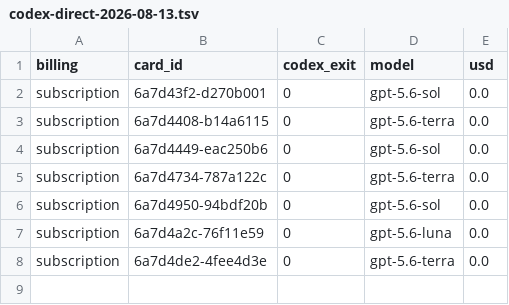
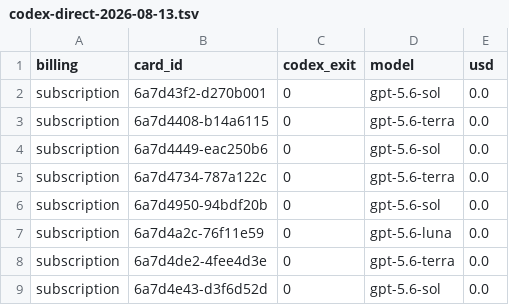
Before and after one commit to danielzhang04/kb, a TSV file: ledgers/cost/codex-direct-2026-08-13.tsv, drawn as a sheet.

```diff
--- a/ledgers/cost/codex-direct-2026-08-13.tsv
+++ b/ledgers/cost/codex-direct-2026-08-13.tsv
@@ -8 +8,2 @@ subscription	6a7d4a2c-76f11e59	0	gpt-5.6-luna	0.0
 subscription	6a7d4de2-4fee4d3e	0	gpt-5.6-terra	0.0
+subscription	6a7d4e43-d3f6d52d	0	gpt-5.6-sol	0.0
```
Also changed, not shown: 1 other file.
